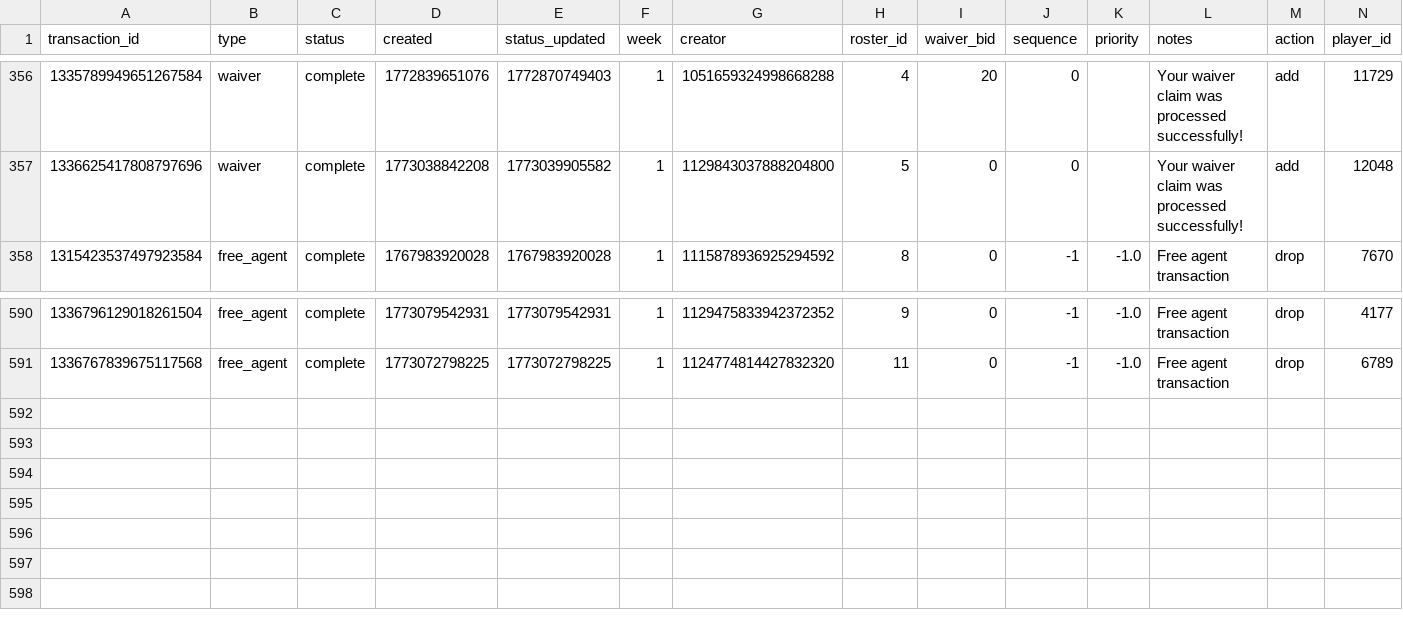
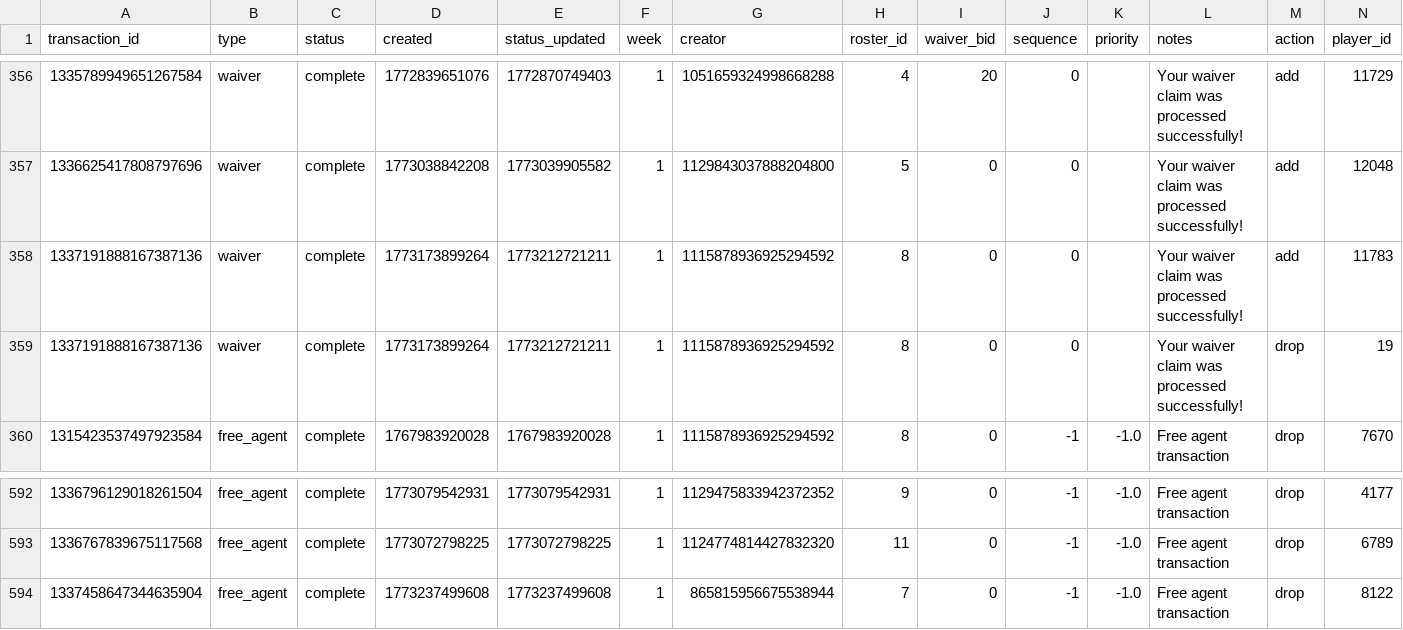
Before and after one commit to capitanlandr/trade-analysis-dashboard, a CSV file: pipeline/waiver_wire_analysis.csv, drawn as a sheet; only a part is shown, gaps mark what is left out; rows hold the shown columns only; the diff names each change by its address in the sheet, - before the commit and + after, or states it on an @@ line.

```diff
--- a/pipeline/waiver_wire_analysis.csv
+++ b/pipeline/waiver_wire_analysis.csv
+row 358: 1337191888167387136 | waiver | complete | 1773173899264 | 1773212721211 | 1 | 1115878936925294592 | 8 | 0 | 0 |  | Your waiver claim was processed successfully! | add | 11783
+row 359: 1337191888167387136 | waiver | complete | 1773173899264 | 1773212721211 | 1 | 1115878936925294592 | 8 | 0 | 0 |  | Your waiver claim was processed successfully! | drop | 19
+row 594: 1337458647344635904 | free_agent | complete | 1773237499608 | 1773237499608 | 1 | 865815956675538944 | 7 | 0 | -1 | -1.0 | Free agent transaction | drop | 8122
```
Also changed, not shown: 17 other files.
